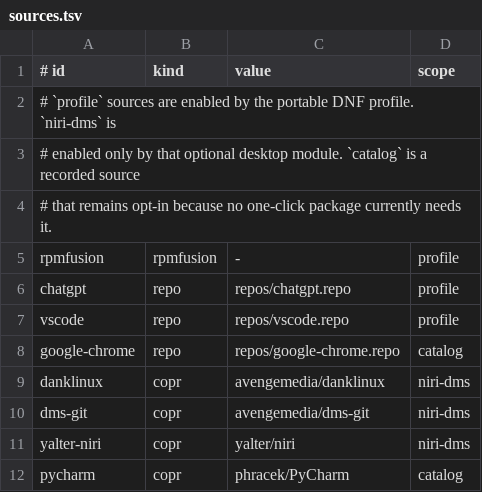
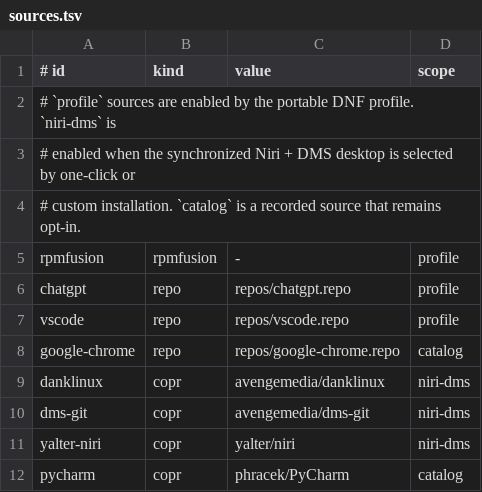
Before and after one commit to UnWanHin/MyUnix, a TSV file: modules/dnf/sources.tsv, drawn as a sheet.

Commit message:
feat: restore Niri DMS in one-click migration

```diff
--- a/modules/dnf/sources.tsv
+++ b/modules/dnf/sources.tsv
@@ -2,4 +2,4 @@
 # `profile` sources are enabled by the portable DNF profile. `niri-dms` is
-# enabled only by that optional desktop module. `catalog` is a recorded source
-# that remains opt-in because no one-click package currently needs it.
+# enabled when the synchronized Niri + DMS desktop is selected by one-click or
+# custom installation. `catalog` is a recorded source that remains opt-in.
 rpmfusion|rpmfusion|-|profile
```
Also changed, not shown: 10 other files.
